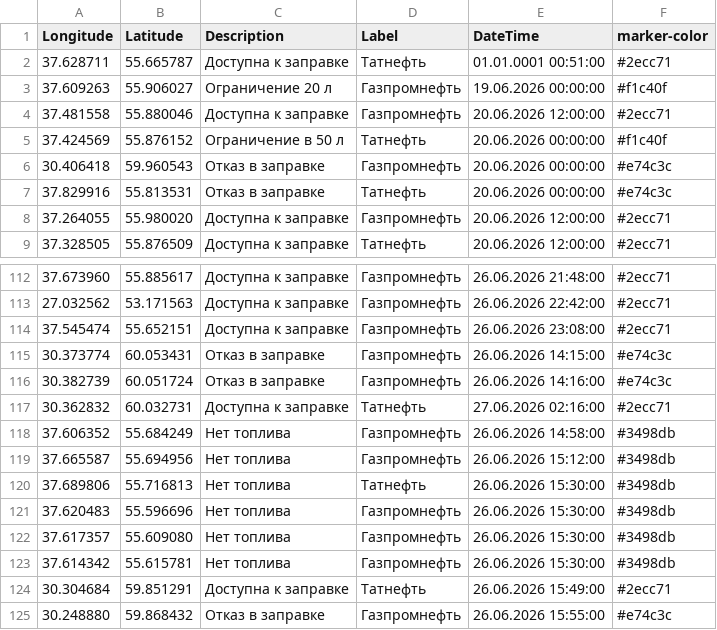
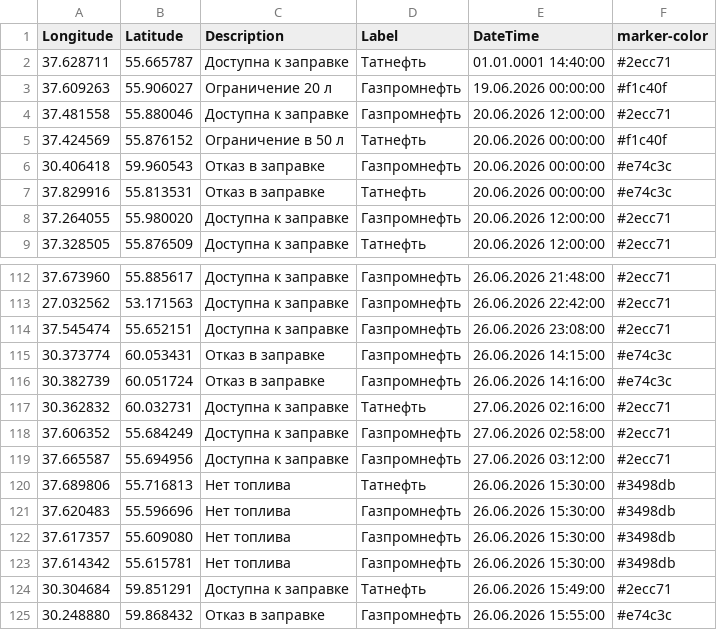
Before and after one commit to ProilKarpenko/Proil_AZS, a CSV file: data.csv, drawn as a sheet; only a part is shown, gaps mark what is left out.

Commit message:
Автоматическое обновление ГИС данных [ExcelLoader]

```diff
--- a/data.csv
+++ b/data.csv
@@ -1,3 +1,3 @@
 Longitude;Latitude;Description;Label;DateTime;marker-color
-37.628711;55.665787;Доступна к заправке;Татнефть ;01.01.0001 00:51:00;#2ecc71
+37.628711;55.665787;Доступна к заправке;Татнефть ;01.01.0001 14:40:00;#2ecc71
 37.609263;55.906027;Ограничение 20 л;Газпромнефть;19.06.2026 00:00:00;#f1c40f
@@ -117,4 +117,4 @@ Longitude;Latitude;Description;Label;DateTime;marker-color
 30.362832;60.032731;Доступна к заправке;Татнефть ;27.06.2026 02:16:00;#2ecc71
-37.606352;55.684249;Нет топлива;Газпромнефть;26.06.2026 14:58:00;#3498db
-37.665587;55.694956;Нет топлива;Газпромнефть;26.06.2026 15:12:00;#3498db
+37.606352;55.684249;Доступна к заправке;Газпромнефть;27.06.2026 02:58:00;#2ecc71
+37.665587;55.694956;Доступна к заправке;Газпромнефть;27.06.2026 03:12:00;#2ecc71
 37.689806;55.716813;Нет топлива;Татнефть ;26.06.2026 15:30:00;#3498db
```
